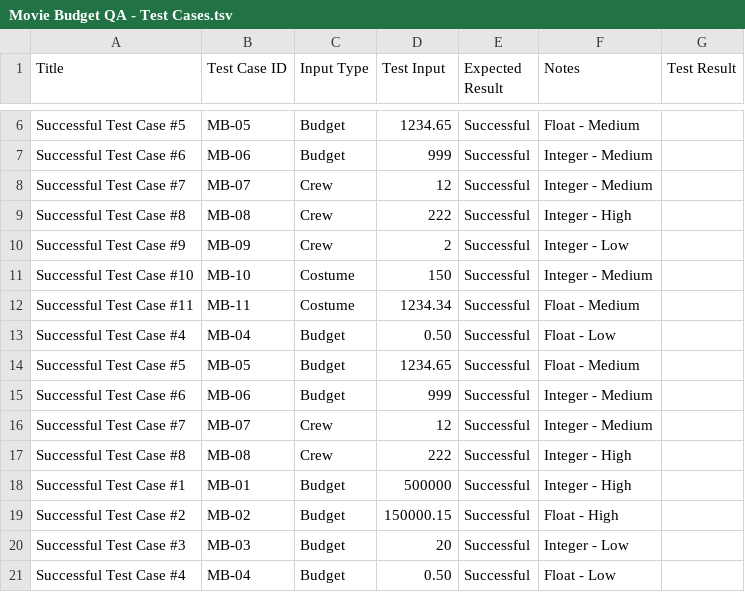
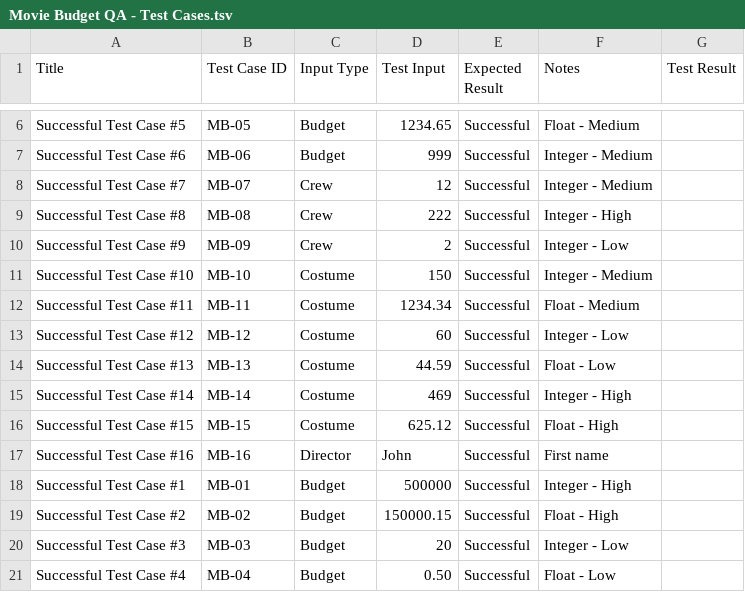
Before and after one commit to yulver-musa/QA_Portfolio, a TSV file: python_QA/Movie Budget QA - Test Cases.tsv, drawn as a sheet; only a part is shown, gaps mark what is left out.

Commit message:
Update Movie Budget QA - Test Cases.tsv

```diff
--- a/python_QA/Movie Budget QA - Test Cases.tsv
+++ b/python_QA/Movie Budget QA - Test Cases.tsv
@@ -12,7 +12,7 @@ Successful Test Case #10	MB-10	Costume	150 	Successful	Integer - Medium
 Successful Test Case #11	MB-11	Costume	1234.34	Successful	Float - Medium	
-Successful Test Case #4	MB-04	Budget	0.50 	Successful	Float - Low	
-Successful Test Case #5	MB-05	Budget	 1234.65	Successful	Float - Medium	
-Successful Test Case #6	MB-06	Budget	999	Successful	Integer - Medium	
-Successful Test Case #7	MB-07	Crew	12	Successful	Integer - Medium	
-Successful Test Case #8	MB-08	Crew	222	Successful	Integer - High	
+Successful Test Case #12	MB-12	Costume	60 	Successful	Integer - Low	
+Successful Test Case #13	MB-13	Costume	 44.59	Successful	Float - Low	
+Successful Test Case #14	MB-14	Costume	469	Successful	Integer - High	
+Successful Test Case #15	MB-15	Costume	625.12	Successful	Float - High	
+Successful Test Case #16	MB-16	Director	John	Successful	First name	
 Successful Test Case #1	MB-01	Budget	500000	Successful	Integer - High	
```
